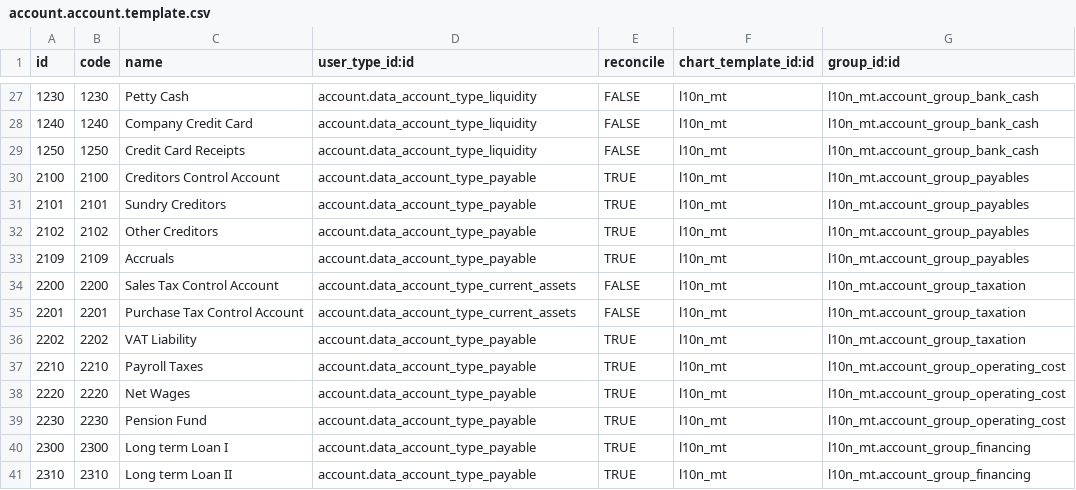
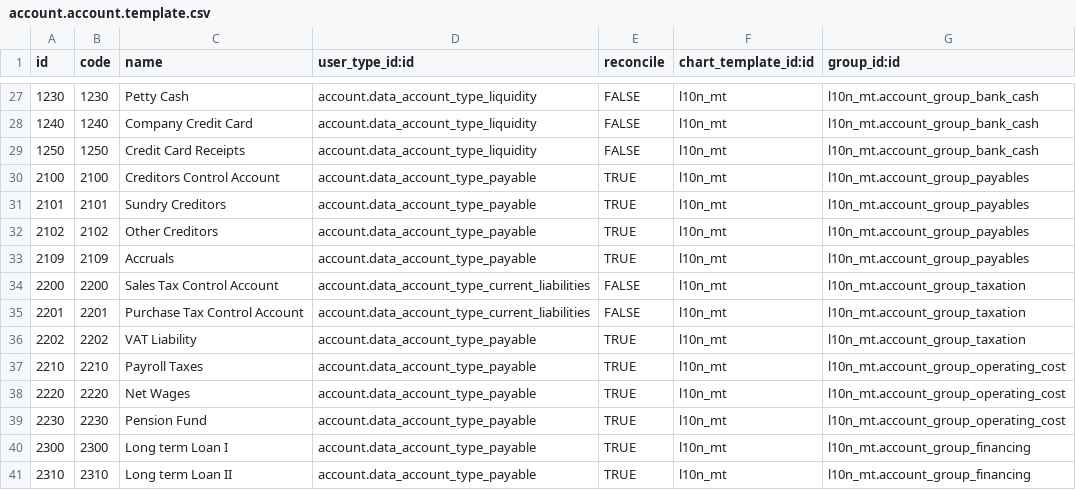
Before and after one commit to Bus-Sol/4sight, a CSV file: l10n_mt/data/account.account.template.csv, drawn as a sheet; only a part is shown, gaps mark what is left out.

```diff
--- a/l10n_mt/data/account.account.template.csv
+++ b/l10n_mt/data/account.account.template.csv
@@ -33,4 +33,4 @@
 "2109","2109","Accruals","account.data_account_type_payable","TRUE","l10n_mt","l10n_mt.account_group_payables"
-"2200","2200","Sales Tax Control Account","account.data_account_type_current_assets","FALSE","l10n_mt","l10n_mt.account_group_taxation"
-"2201","2201","Purchase Tax Control Account","account.data_account_type_current_assets","FALSE","l10n_mt","l10n_mt.account_group_taxation"
+"2200","2200","Sales Tax Control Account","account.data_account_type_current_liabilities","FALSE","l10n_mt","l10n_mt.account_group_taxation"
+"2201","2201","Purchase Tax Control Account","account.data_account_type_current_liabilities","FALSE","l10n_mt","l10n_mt.account_group_taxation"
 "2202","2202","VAT Liability","account.data_account_type_payable","TRUE","l10n_mt","l10n_mt.account_group_taxation"
```
Also changed, not shown: 6 other files.
